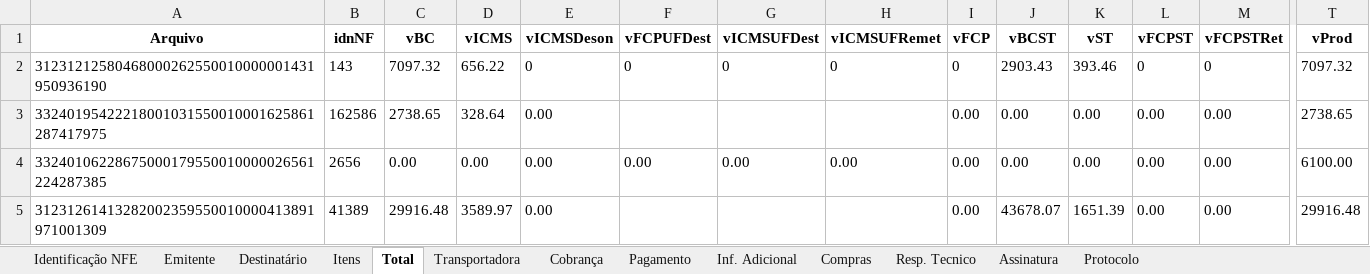
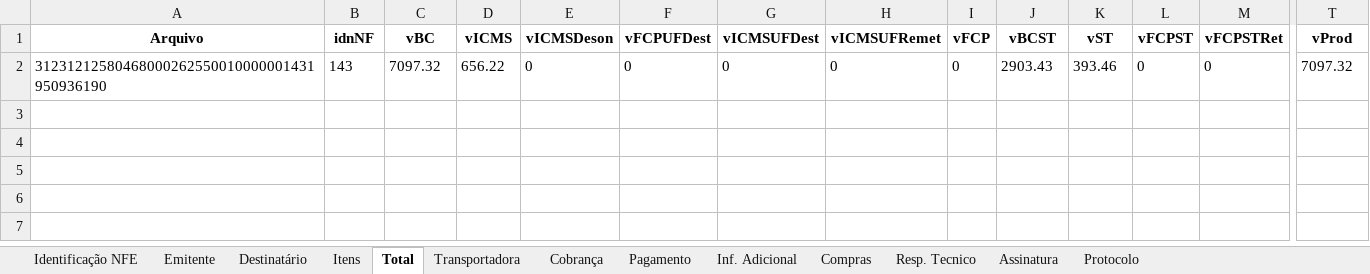
Before and after one commit to IgorSanthos/xmlreader, an Excel workbook: DataFrame_xml/relatorio_notas_fiscais.xlsx, sheet Total, drawn as a sheet; only a part is shown, gaps mark what is left out; values as stored, in another font and other column widths than the file's, no borders; rows hold the shown columns only; the diff names each change by its address in the sheet, - before the commit and + after, or states it on an @@ line.

```diff
--- a/DataFrame_xml/relatorio_notas_fiscais.xlsx (sheet Total)
+++ b/DataFrame_xml/relatorio_notas_fiscais.xlsx (sheet Total)
-row 3: 33240195422218001031550010001625861287417975 | 162586 | 2738.65 | 328.64 | 0.00 |  |  |  | 0.00 | 0.00 | 0.00 | 0.00 | 0.00 | 2738.65
-row 4: 33240106228675000179550010000026561224287385 | 2656 | 0.00 | 0.00 | 0.00 | 0.00 | 0.00 | 0.00 | 0.00 | 0.00 | 0.00 | 0.00 | 0.00 | 6100.00
-row 5: 31231261413282002359550010000413891971001309 | 41389 | 29916.48 | 3589.97 | 0.00 |  |  |  | 0.00 | 43678.07 | 1651.39 | 0.00 | 0.00 | 29916.48
```
Also changed, not shown: sheet Itens, sheet Identificação NFE, sheet Emitente, sheet Destinatário, sheet Resp. Tecnico, sheet Transportadora, 6 more sheets, 3 other files.
